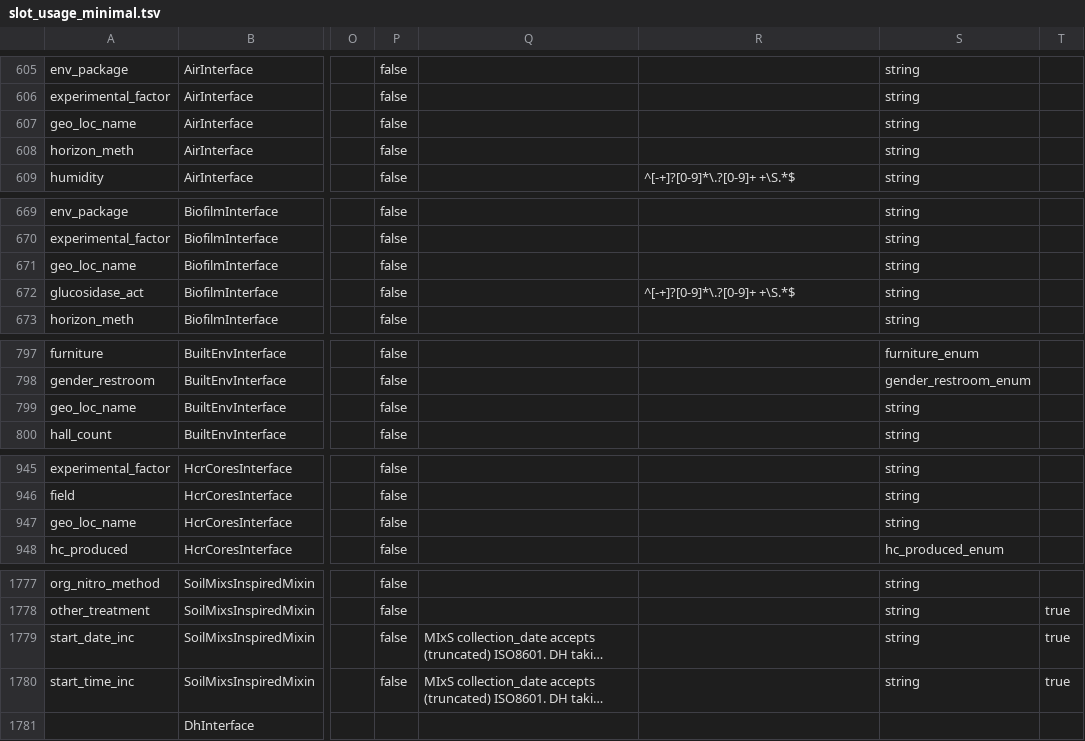
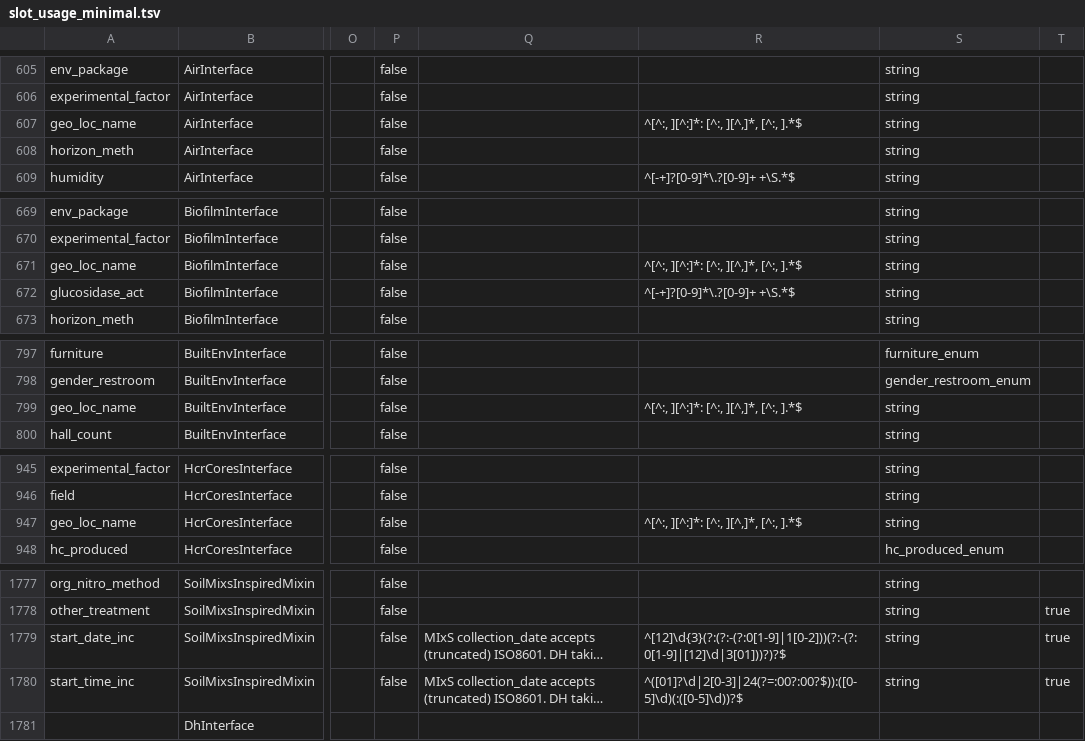
Before and after one commit to microbiomedata/submission-schema, a TSV file: schemasheets/populated_tsv/slot_usage_minimal.tsv, drawn as a sheet; only a part is shown, gaps mark what is left out; long unchanged cells end in …; the diff covers the shown part only; the diff names each change by its address in the sheet, - before the commit and + after, or states it on an @@ line.

Commit message:
Restore regex patterns lost in sheets_and_friends update

```diff
--- a/schemasheets/populated_tsv/slot_usage_minimal.tsv
+++ b/schemasheets/populated_tsv/slot_usage_minimal.tsv
-R607: (empty)
+R607: ^[^:, ][^:]*: [^:, ][^,]*, [^:, ].*$
-R671: (empty)
+R671: ^[^:, ][^:]*: [^:, ][^,]*, [^:, ].*$
-R799: (empty)
+R799: ^[^:, ][^:]*: [^:, ][^,]*, [^:, ].*$
-R947: (empty)
+R947: ^[^:, ][^:]*: [^:, ][^,]*, [^:, ].*$
-R1779: (empty)
+R1779: ^[12]\d{3}(?:(?:-(?:0[1-9]|1[0-2]))(?:-(?:0[1-9]|[12]\d|3[01]))?)?$
-R1780: (empty)
+R1780: ^([01]?\d|2[0-3]|24(?=:00?:00?$)):([0-5]\d)(:([0-5]\d))?$
```
Also changed, not shown: 6 moved rows and 16 edited cells elsewhere in this file, sheets_and_friends/tsv_in/validation_converter.tsv, 7 other files.
